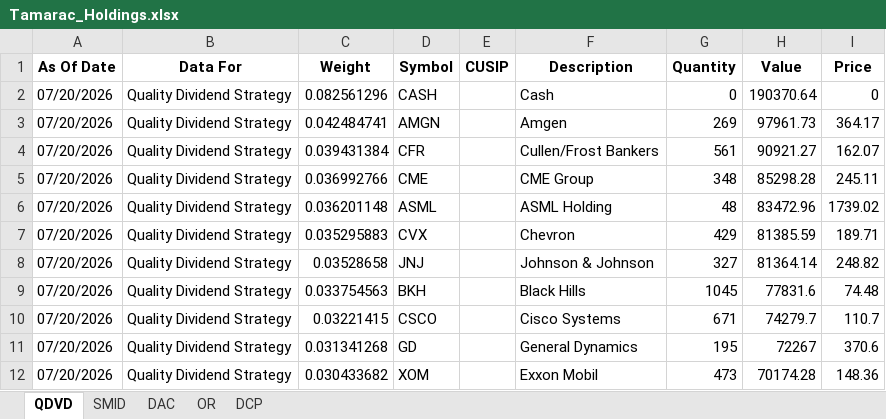
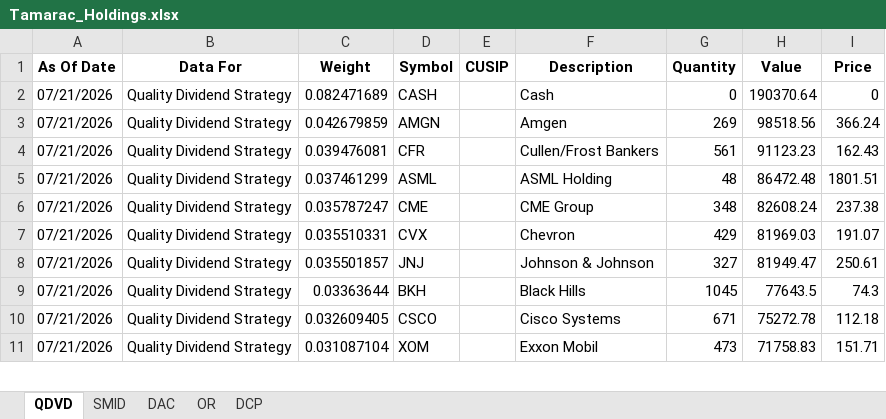
Before and after one commit to ryansadair/mcp-dashboard, an Excel workbook: data/Tamarac_Holdings.xlsx, sheet QDVD, drawn as a sheet; only a part is shown; values as stored, in another font and other column widths than the file's, no borders; removed rows and columns are numbered as before the commit, all else as after; the diff covers the shown part only; the diff names each change by its address in the sheet, - before the commit and + after, or states it on an @@ line.

```diff
--- a/data/Tamarac_Holdings.xlsx (sheet QDVD)
+++ b/data/Tamarac_Holdings.xlsx (sheet QDVD)
-A2:A4 (As Of Date): 07/20/2026
+A2:A4 (As Of Date): 07/21/2026
-C2 (Weight): 0.082561296
+C2 (Weight): 0.082471689
-C3 (Weight): 0.042484741
+C3 (Weight): 0.042679859
-H3 (Value): 97961.73
+H3 (Value): 98518.56
-I3 (Price): 364.17
+I3 (Price): 366.24
-C4 (Weight): 0.039431384
+C4 (Weight): 0.039476081
-H4 (Value): 90921.27
+H4 (Value): 91123.23
-I4 (Price): 162.07
+I4 (Price): 162.43
-row 5: 07/20/2026 | Quality Dividend Strategy | 0.036992766 | CME |  | CME Group | 348 | 85298.28 | 245.11
-A5 (As Of Date): 07/20/2026
+A5 (As Of Date): 07/21/2026
-C5 (Weight): 0.036201148
+C5 (Weight): 0.037461299
-H5 (Value): 83472.96
+H5 (Value): 86472.48
-I5 (Price): 1739.02
+I5 (Price): 1801.51
+row 6: 07/21/2026 | Quality Dividend Strategy | 0.035787247 | CME |  | CME Group | 348 | 82608.24 | 237.38
-A7:A10 (As Of Date): 07/20/2026
+A7:A10 (As Of Date): 07/21/2026
-C7 (Weight): 0.035295883
+C7 (Weight): 0.035510331
-H7 (Value): 81385.59
+H7 (Value): 81969.03
-I7 (Price): 189.71
+I7 (Price): 191.07
-C8 (Weight): 0.03528658
+C8 (Weight): 0.035501857
-H8 (Value): 81364.14
+H8 (Value): 81949.47
-I8 (Price): 248.82
+I8 (Price): 250.61
-C9 (Weight): 0.033754563
+C9 (Weight): 0.03363644
-H9 (Value): 77831.6
+H9 (Value): 77643.5
-I9 (Price): 74.48
+I9 (Price): 74.3
-C10 (Weight): 0.03221415
+C10 (Weight): 0.032609405
-H10 (Value): 74279.7
+H10 (Value): 75272.78
-I10 (Price): 110.7
+I10 (Price): 112.18
-row 11: 07/20/2026 | Quality Dividend Strategy | 0.031341268 | GD |  | General Dynamics | 195 | 72267 | 370.6
-A11 (As Of Date): 07/20/2026
+A11 (As Of Date): 07/21/2026
-C11 (Weight): 0.030433682
+C11 (Weight): 0.031087104
-H11 (Value): 70174.28
+H11 (Value): 71758.83
-I11 (Price): 148.36
+I11 (Price): 151.71
```
Also changed, not shown: 6 added rows, 5 removed rows and 88 edited cells elsewhere in this sheet, sheet DAC, sheet DCP, sheet OR, sheet SMID.
